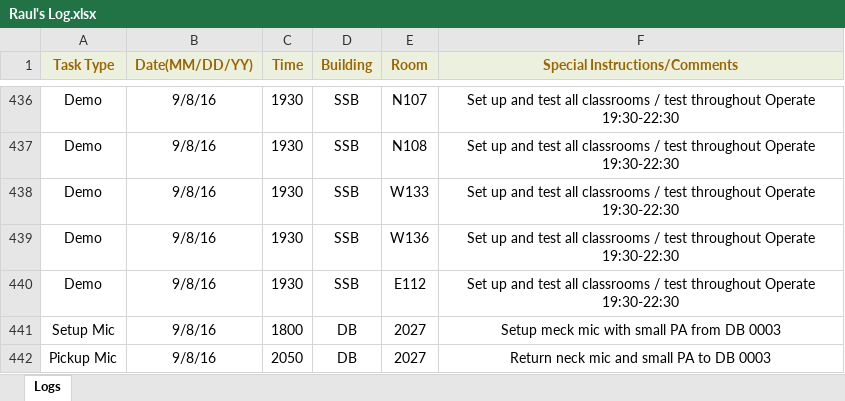
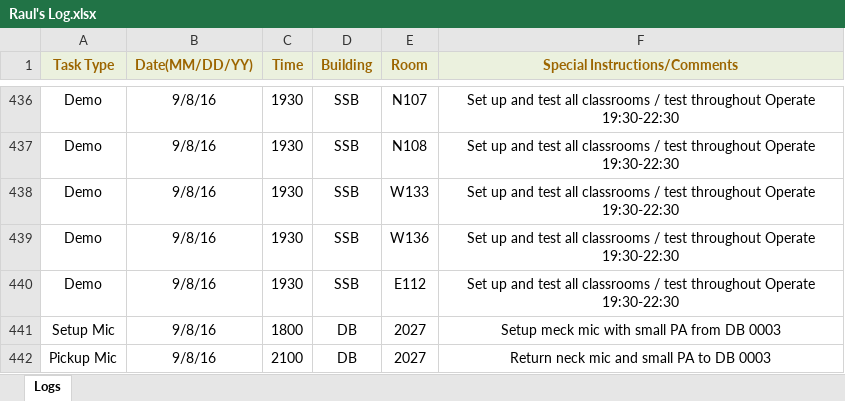
Before and after one commit to jhanperera/ClassOpsLogCreator, an Excel workbook: CLASSOPS/Raul/Raul's Log.xlsx, sheet Logs, drawn as a sheet; only a part is shown, gaps mark what is left out; values as stored, in another font and other column widths than the file's, no borders; the diff names each change by its address in the sheet, - before the commit and + after, or states it on an @@ line.

```diff
--- a/CLASSOPS/Raul/Raul's Log.xlsx (sheet Logs)
+++ b/CLASSOPS/Raul/Raul's Log.xlsx (sheet Logs)
-C442 (Time): 2050
+C442 (Time): 2100
```
Also changed, not shown: CLASSOPS/Jeannine/Jeannine's log.xlsx, CLASSOPS/clo.xlsm, 7 other files.
